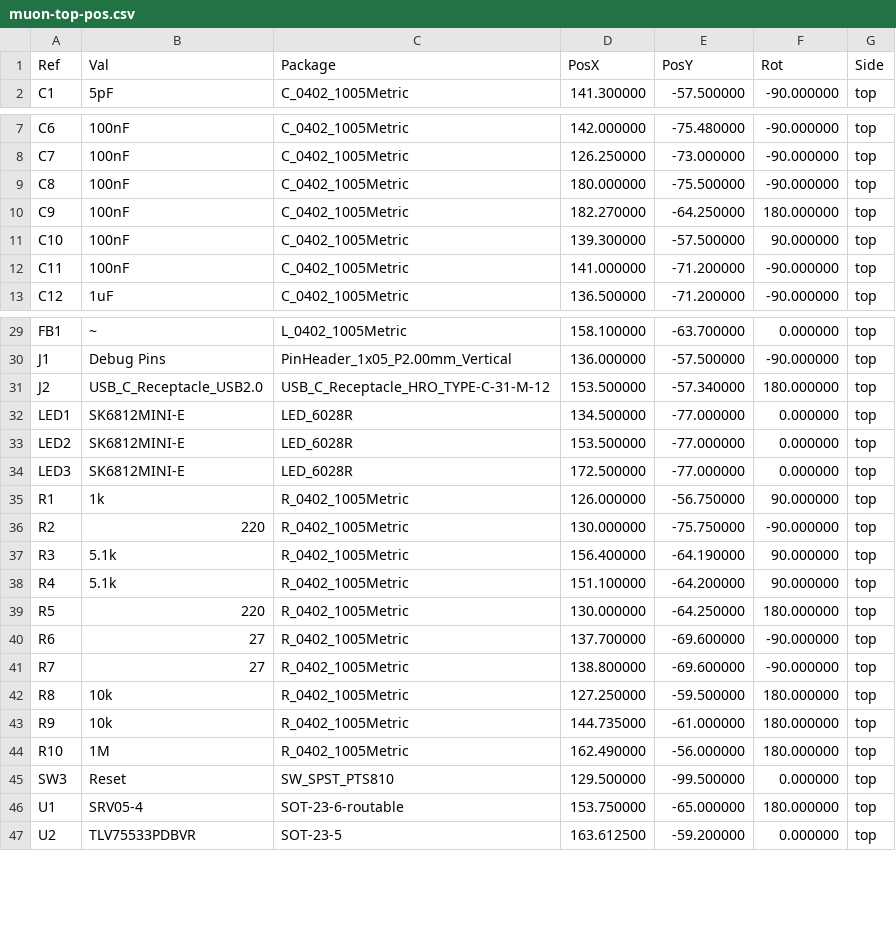
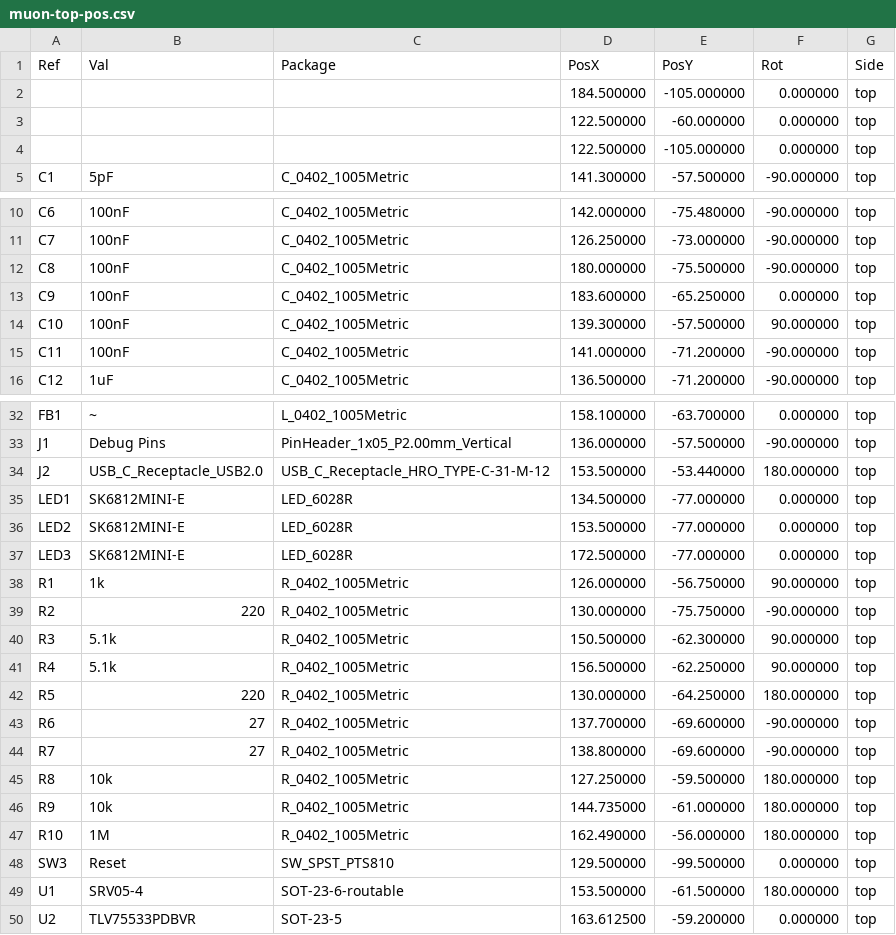
Before and after one commit to Dekanova/muon-kbd, a CSV file: releases/muon-top-pos.csv, drawn as a sheet; only a part is shown, gaps mark what is left out.

```diff
--- a/releases/muon-top-pos.csv
+++ b/releases/muon-top-pos.csv
@@ -1,2 +1,5 @@
 Ref,Val,Package,PosX,PosY,Rot,Side
+"","","",184.500000,-105.000000,0.000000,top
+"","","",122.500000,-60.000000,0.000000,top
+"","","",122.500000,-105.000000,0.000000,top
 "C1","5pF","C_0402_1005Metric",141.300000,-57.500000,-90.000000,top
@@ -9,3 +12,3 @@ Ref,Val,Package,PosX,PosY,Rot,Side
 "C8","100nF","C_0402_1005Metric",180.000000,-75.500000,-90.000000,top
-"C9","100nF","C_0402_1005Metric",182.270000,-64.250000,180.000000,top
+"C9","100nF","C_0402_1005Metric",183.600000,-65.250000,0.000000,top
 "C10","100nF","C_0402_1005Metric",139.300000,-57.500000,90.000000,top
@@ -30,3 +33,3 @@ Ref,Val,Package,PosX,PosY,Rot,Side
 "J1","Debug Pins","PinHeader_1x05_P2.00mm_Vertical",136.000000,-57.500000,-90.000000,top
-"J2","USB_C_Receptacle_USB2.0","USB_C_Receptacle_HRO_TYPE-C-31-M-12",153.500000,-57.340000,180.000000,top
+"J2","USB_C_Receptacle_USB2.0","USB_C_Receptacle_HRO_TYPE-C-31-M-12",153.500000,-53.440000,180.000000,top
 "LED1","SK6812MINI-E","LED_6028R",134.500000,-77.000000,0.000000,top
@@ -36,4 +39,4 @@ Ref,Val,Package,PosX,PosY,Rot,Side
 "R2","220","R_0402_1005Metric",130.000000,-75.750000,-90.000000,top
-"R3","5.1k","R_0402_1005Metric",156.400000,-64.190000,90.000000,top
-"R4","5.1k","R_0402_1005Metric",151.100000,-64.200000,90.000000,top
+"R3","5.1k","R_0402_1005Metric",150.500000,-62.300000,90.000000,top
+"R4","5.1k","R_0402_1005Metric",156.500000,-62.250000,90.000000,top
 "R5","220","R_0402_1005Metric",130.000000,-64.250000,180.000000,top
@@ -45,3 +48,3 @@ Ref,Val,Package,PosX,PosY,Rot,Side
 "SW3","Reset","SW_SPST_PTS810",129.500000,-99.500000,0.000000,top
-"U1","SRV05-4","SOT-23-6-routable",153.750000,-65.000000,180.000000,top
+"U1","SRV05-4","SOT-23-6-routable",153.500000,-61.500000,180.000000,top
 "U2","TLV75533PDBVR","SOT-23-5",163.612500,-59.200000,0.000000,top
```
Also changed, not shown: releases/muon-bottom-pos.csv, 17 other files.
